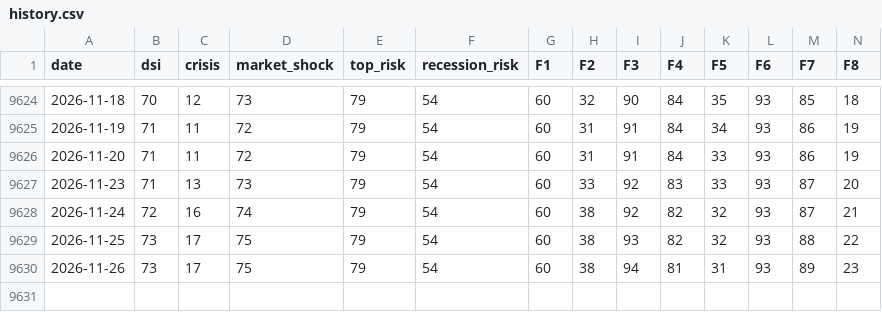
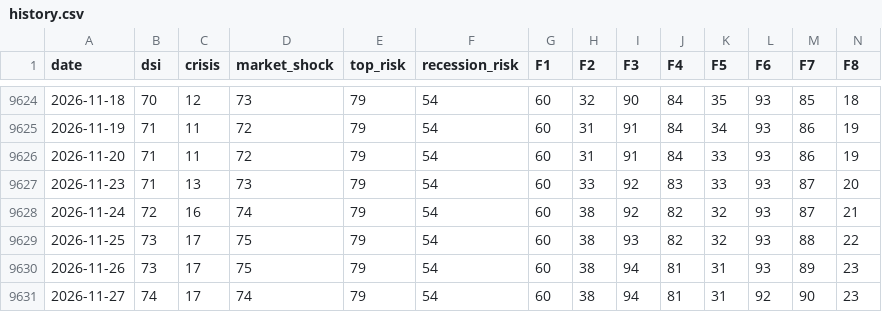
Before and after one commit to nickarstrong/lokio-apps, a CSV file: isoba/history.csv, drawn as a sheet; only a part is shown, gaps mark what is left out; rows hold the shown columns only; the diff names each change by its address in the sheet, - before the commit and + after, or states it on an @@ line.

Commit message:
Isoba: данные на 2026-11-24

```diff
--- a/isoba/history.csv
+++ b/isoba/history.csv
+row 9631: 2026-11-27 | 74 | 17 | 74 | 79 | 54 | 60 | 38 | 94 | 81 | 31 | 92 | 90 | 23
```
Also changed, not shown: 2 other files.
